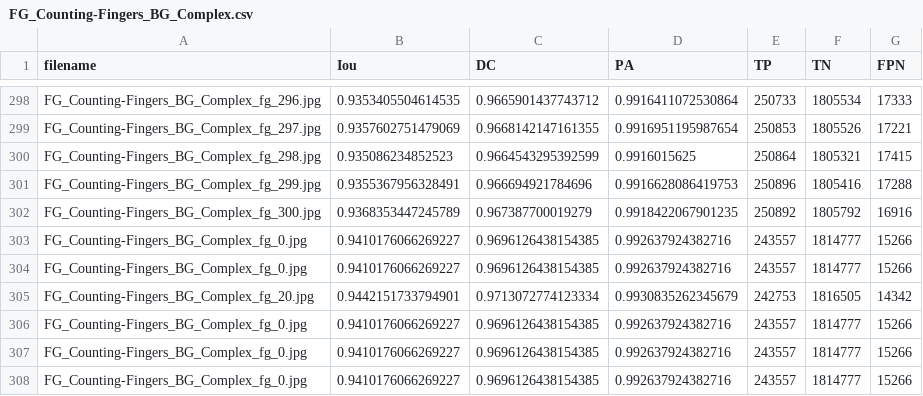
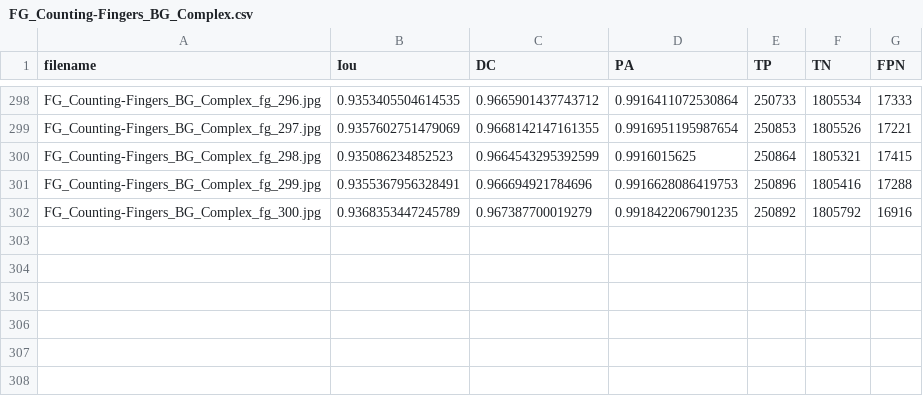
Before and after one commit to petrepa/TFE4940, a CSV file: image_to_numerical/results/FG_Counting-Fingers_BG_Complex.csv, drawn as a sheet; only a part is shown, gaps mark what is left out; the diff names each change by its address in the sheet, - before the commit and + after, or states it on an @@ line.

Commit message:
Cleanup in csv file

```diff
--- a/image_to_numerical/results/FG_Counting-Fingers_BG_Complex.csv
+++ b/image_to_numerical/results/FG_Counting-Fingers_BG_Complex.csv
-row 303: FG_Counting-Fingers_BG_Complex_fg_0.jpg | 0.9410176066269227 | 0.9696126438154385 | 0.992637924382716 | 243557 | 1814777 | 15266
-row 304: FG_Counting-Fingers_BG_Complex_fg_0.jpg | 0.9410176066269227 | 0.9696126438154385 | 0.992637924382716 | 243557 | 1814777 | 15266
-row 305: FG_Counting-Fingers_BG_Complex_fg_20.jpg | 0.9442151733794901 | 0.9713072774123334 | 0.9930835262345679 | 242753 | 1816505 | 14342
-row 306: FG_Counting-Fingers_BG_Complex_fg_0.jpg | 0.9410176066269227 | 0.9696126438154385 | 0.992637924382716 | 243557 | 1814777 | 15266
-row 307: FG_Counting-Fingers_BG_Complex_fg_0.jpg | 0.9410176066269227 | 0.9696126438154385 | 0.992637924382716 | 243557 | 1814777 | 15266
-row 308: FG_Counting-Fingers_BG_Complex_fg_0.jpg | 0.9410176066269227 | 0.9696126438154385 | 0.992637924382716 | 243557 | 1814777 | 15266
```
